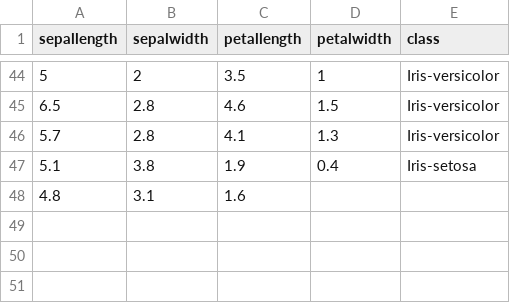
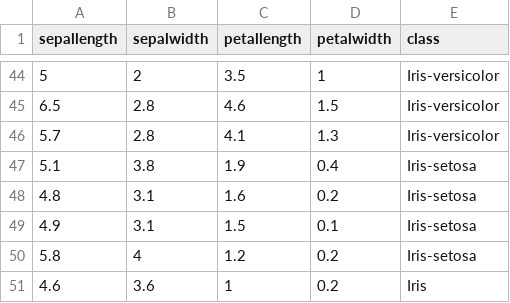
Before and after one commit to FatioSE/Kernel-PCA-DR, a CSV file: datasets/iris/iris-Training4.csv, drawn as a sheet; only a part is shown, gaps mark what is left out.

Commit message:
Updated metadata

```diff
--- a/datasets/iris/iris-Training4.csv
+++ b/datasets/iris/iris-Training4.csv
@@ -47,2 +47,5 @@ sepallength,sepalwidth,petallength,petalwidth,class
 5.1,3.8,1.9,0.4,Iris-setosa
-4.8,3.1,1.6,
+4.8,3.1,1.6,0.2,Iris-setosa
+4.9,3.1,1.5,0.1,Iris-setosa
+5.8,4,1.2,0.2,Iris-setosa
+4.6,3.6,1,0.2,Iris
```
